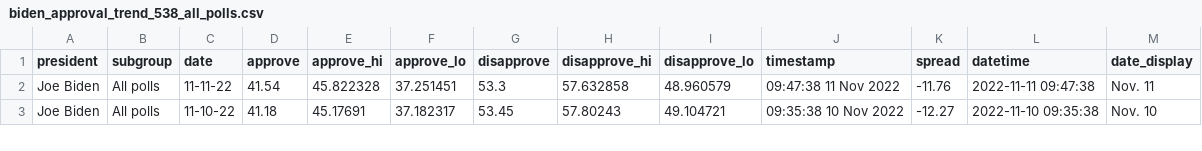
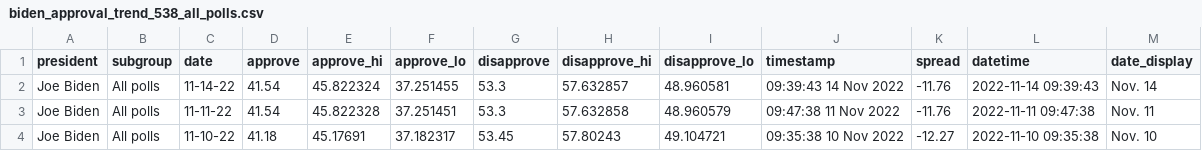
Before and after one commit to gridviz/biden-polls, a CSV file: data/processed/biden_approval_trend_538_all_polls.csv, drawn as a sheet; only a part is shown.

```diff
--- a/data/processed/biden_approval_trend_538_all_polls.csv
+++ b/data/processed/biden_approval_trend_538_all_polls.csv
@@ -1,2 +1,3 @@
 president,subgroup,date,approve,approve_hi,approve_lo,disapprove,disapprove_hi,disapprove_lo,timestamp,spread,datetime,date_display
+Joe Biden,All polls,11-14-22,41.54,45.822324,37.251455,53.3,57.632857,48.960581,09:39:43 14 Nov 2022,-11.76,2022-11-14 09:39:43,Nov. 14
 Joe Biden,All polls,11-11-22,41.54,45.822328,37.251451,53.3,57.632858,48.960579,09:47:38 11 Nov 2022,-11.76,2022-11-11 09:47:38,Nov. 11
```
Also changed, not shown: data/processed/biden_approval_trend_538_adults.csv, data/processed/biden_approval_trend_538_latest_adults.csv, 3 other files.
